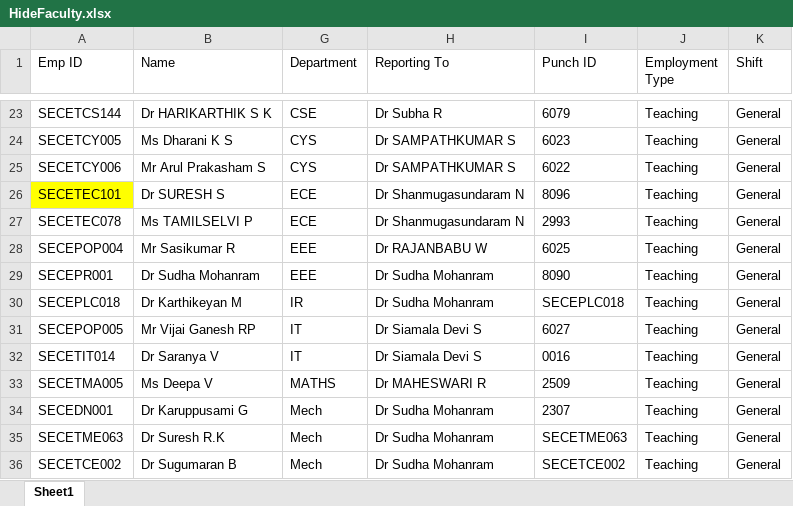
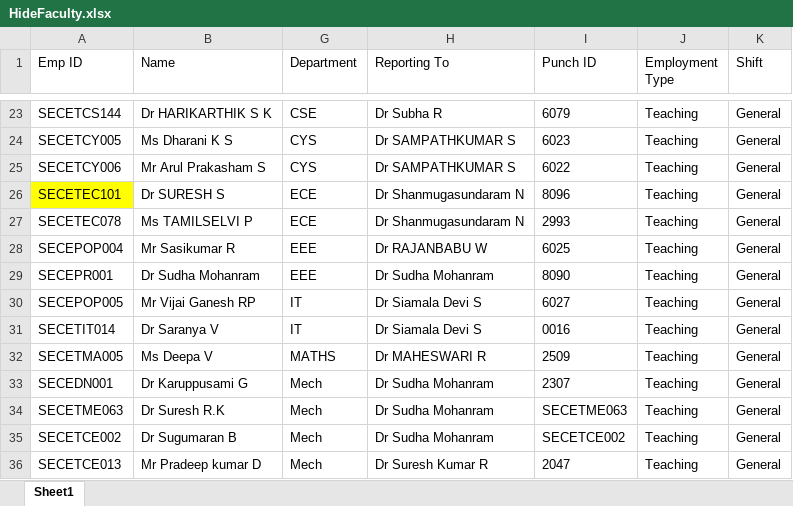
Before and after one commit to DevByNishanth/HRMS-client-2.0, an Excel workbook: public/HideFaculty.xlsx, sheet Sheet1, drawn as a sheet; only a part is shown, gaps mark what is left out; the shorter side is filled out with more unchanged rows; values as stored, in another font and other column widths than the file's, no borders; charts and pictures not drawn; the diff names each change by its address in the sheet, - before the commit and + after, or states it on an @@ line.

Commit message:
developed and updated the not checked in and late checked in excel reports

```diff
--- a/public/HideFaculty.xlsx (sheet Sheet1)
+++ b/public/HideFaculty.xlsx (sheet Sheet1)
-row 30: SECEPLC018 | Dr Karthikeyan M | IR | Dr Sudha Mohanram | SECEPLC018 | Teaching | General
```
Also changed, not shown: hidden cells, charts or pictures, public/excluded-faculty.xlsx, 3 other files.
